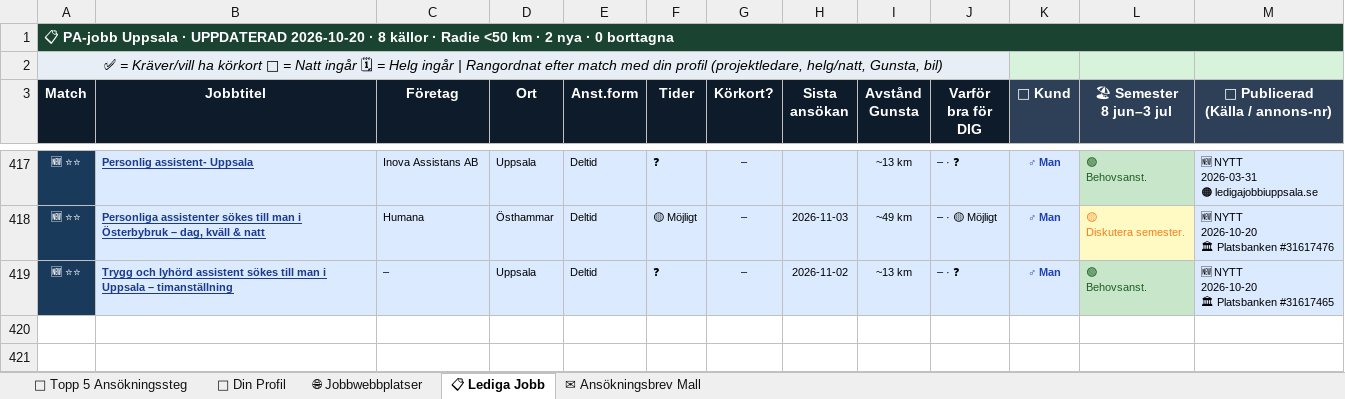
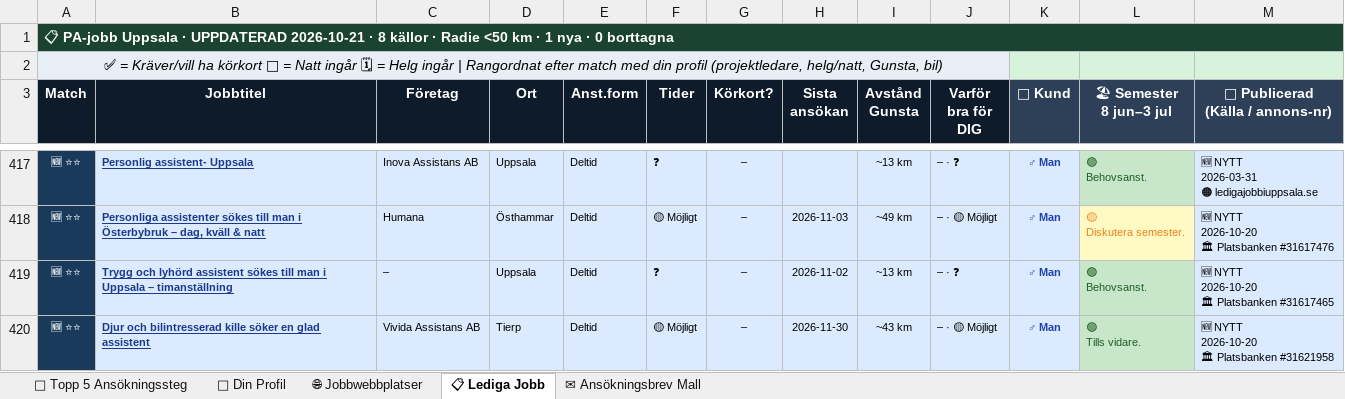
Before and after one commit to BorisTeuks/pa-jobb-uppsala, an Excel workbook: PA_Jobb_Uppsala_Gunsta.xlsx, sheet 📋 Lediga Jobb, drawn as a sheet; only a part is shown, gaps mark what is left out; values as stored, in another font and other column widths than the file's, no borders; ↵ is a line break in a cell; the diff names each change by its address in the sheet, - before the commit and + after, or states it on an @@ line.

Commit message:
Auto: PA-jobb uppdatering 2026-10-21

```diff
--- a/PA_Jobb_Uppsala_Gunsta.xlsx (sheet 📋 Lediga Jobb)
+++ b/PA_Jobb_Uppsala_Gunsta.xlsx (sheet 📋 Lediga Jobb)
-A1 (Match): …· UPPDATERAD 2026-10-20 · 8 källor · Radie <50 km · 2 nya ·…
+A1 (Match): …· UPPDATERAD 2026-10-21 · 8 källor · Radie <50 km · 1 nya ·…
+row 420: 🆕 ⭐⭐ | Djur och bilintresserad kille söker en glad assistent | Vivida Assistans AB | Tierp | Deltid | 🟡 Möjligt | – | 2026-11-30 | ~43 km | – · 🟡 Möjligt | ♂ Man | 🟢 ↵ Tills vidare. | 🆕 NYTT ↵ 2026-10-20 ↵ 🏛 Platsbanken #31621958
```
Also changed, not shown: 2 other files.
